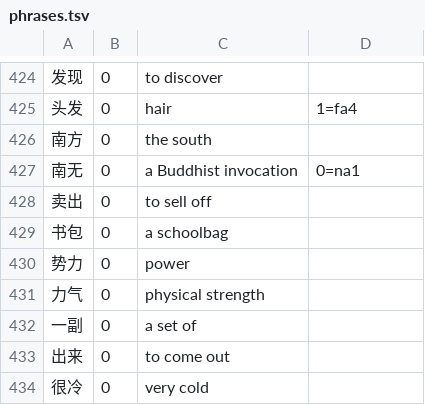
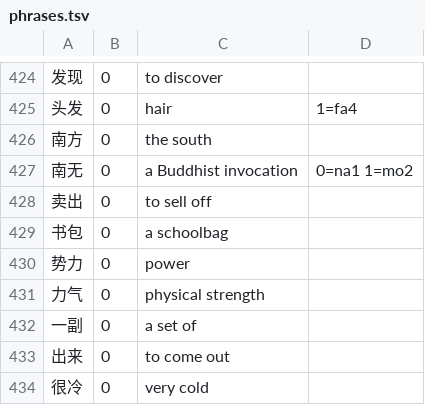
Before and after one commit to captainssingapura-hue/kranji, a TSV file: kranji-gloss/src/main/resources/kranji/gloss/phrases.tsv, drawn as a sheet; only a part is shown, gaps mark what is left out; the diff covers the shown part only.

```diff
--- a/kranji-gloss/src/main/resources/kranji/gloss/phrases.tsv
+++ b/kranji-gloss/src/main/resources/kranji/gloss/phrases.tsv
@@ -426,3 +426,3 @@
 南方	0	the south	
-南无	0	a Buddhist invocation	0=na1
+南无	0	a Buddhist invocation	0=na1 1=mo2
 卖出	0	to sell off	
```
Also changed, not shown: 29 added rows elsewhere in this file, kranji-gloss/src/main/resources/kranji/gloss/p011.tsv, kranji-gloss/src/main/resources/kranji/gloss/p019.tsv, 7 other files.
